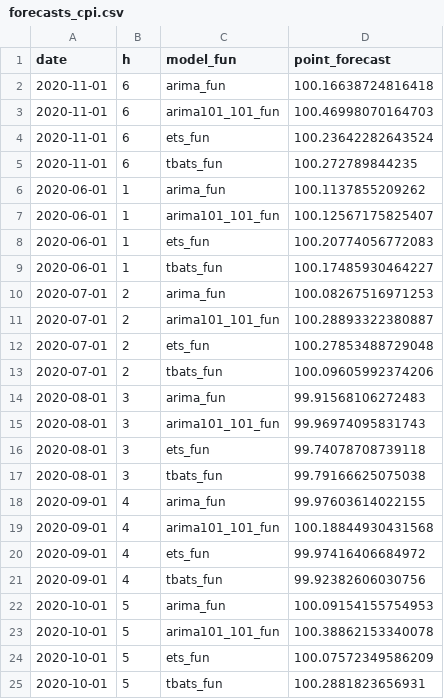
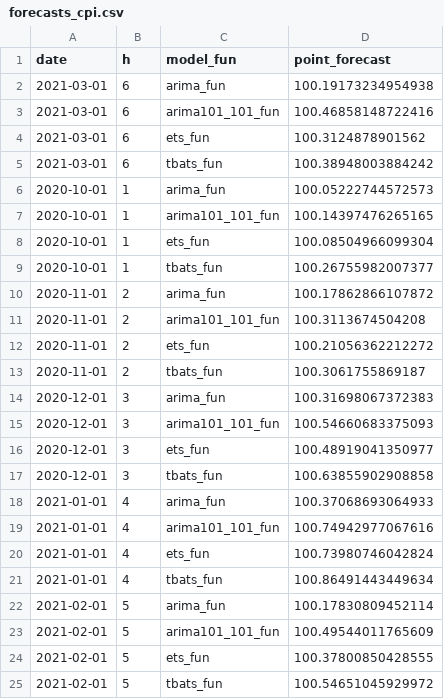
Before and after one commit to kassandra-ru/model, a CSV file: 2020-11-07/estimation_results/forecasts_cpi.csv, drawn as a sheet.

Commit message:
november_model

```diff
--- a/2020-11-07/estimation_results/forecasts_cpi.csv
+++ b/2020-11-07/estimation_results/forecasts_cpi.csv
@@ -1,25 +1,25 @@
 date,h,model_fun,point_forecast
-2020-11-01,6,arima_fun,100.16638724816418
-2020-11-01,6,arima101_101_fun,100.46998070164703
-2020-11-01,6,ets_fun,100.23642282643524
-2020-11-01,6,tbats_fun,100.272789844235
-2020-06-01,1,arima_fun,100.1137855209262
-2020-06-01,1,arima101_101_fun,100.12567175825407
-2020-06-01,1,ets_fun,100.20774056772083
-2020-06-01,1,tbats_fun,100.17485930464227
-2020-07-01,2,arima_fun,100.08267516971253
-2020-07-01,2,arima101_101_fun,100.28893322380887
-2020-07-01,2,ets_fun,100.27853488729048
-2020-07-01,2,tbats_fun,100.09605992374206
-2020-08-01,3,arima_fun,99.91568106272483
-2020-08-01,3,arima101_101_fun,99.96974095831743
-2020-08-01,3,ets_fun,99.74078708739118
-2020-08-01,3,tbats_fun,99.79166625075038
-2020-09-01,4,arima_fun,99.97603614022155
-2020-09-01,4,arima101_101_fun,100.18844930431568
-2020-09-01,4,ets_fun,99.97416406684972
-2020-09-01,4,tbats_fun,99.92382606030756
-2020-10-01,5,arima_fun,100.09154155754953
-2020-10-01,5,arima101_101_fun,100.38862153340078
-2020-10-01,5,ets_fun,100.07572349586209
-2020-10-01,5,tbats_fun,100.2881823656931
+2021-03-01,6,arima_fun,100.19173234954938
+2021-03-01,6,arima101_101_fun,100.46858148722416
+2021-03-01,6,ets_fun,100.3124878901562
+2021-03-01,6,tbats_fun,100.38948003884242
+2020-10-01,1,arima_fun,100.05222744572573
+2020-10-01,1,arima101_101_fun,100.14397476265165
+2020-10-01,1,ets_fun,100.08504966099304
+2020-10-01,1,tbats_fun,100.26755982007377
+2020-11-01,2,arima_fun,100.17862866107872
+2020-11-01,2,arima101_101_fun,100.3113674504208
+2020-11-01,2,ets_fun,100.21056362212272
+2020-11-01,2,tbats_fun,100.3061755869187
+2020-12-01,3,arima_fun,100.31698067372383
+2020-12-01,3,arima101_101_fun,100.54660683375093
+2020-12-01,3,ets_fun,100.48919041350977
+2020-12-01,3,tbats_fun,100.63855902908858
+2021-01-01,4,arima_fun,100.37068693064933
+2021-01-01,4,arima101_101_fun,100.74942977067616
+2021-01-01,4,ets_fun,100.73980746042824
+2021-01-01,4,tbats_fun,100.86491443449634
+2021-02-01,5,arima_fun,100.17830809452114
+2021-02-01,5,arima101_101_fun,100.49544011765609
+2021-02-01,5,ets_fun,100.37800850428555
+2021-02-01,5,tbats_fun,100.54651045929972
```
Also changed, not shown: 2020-11-07/estimation_results/mae_table_cpi.csv, 33 other files.
